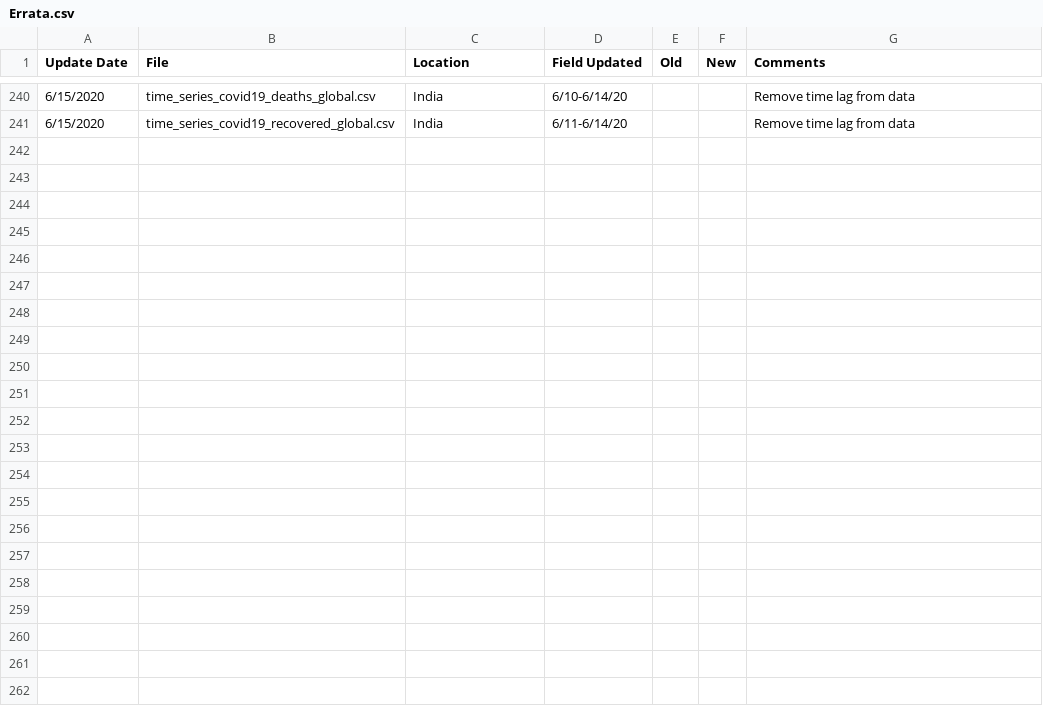
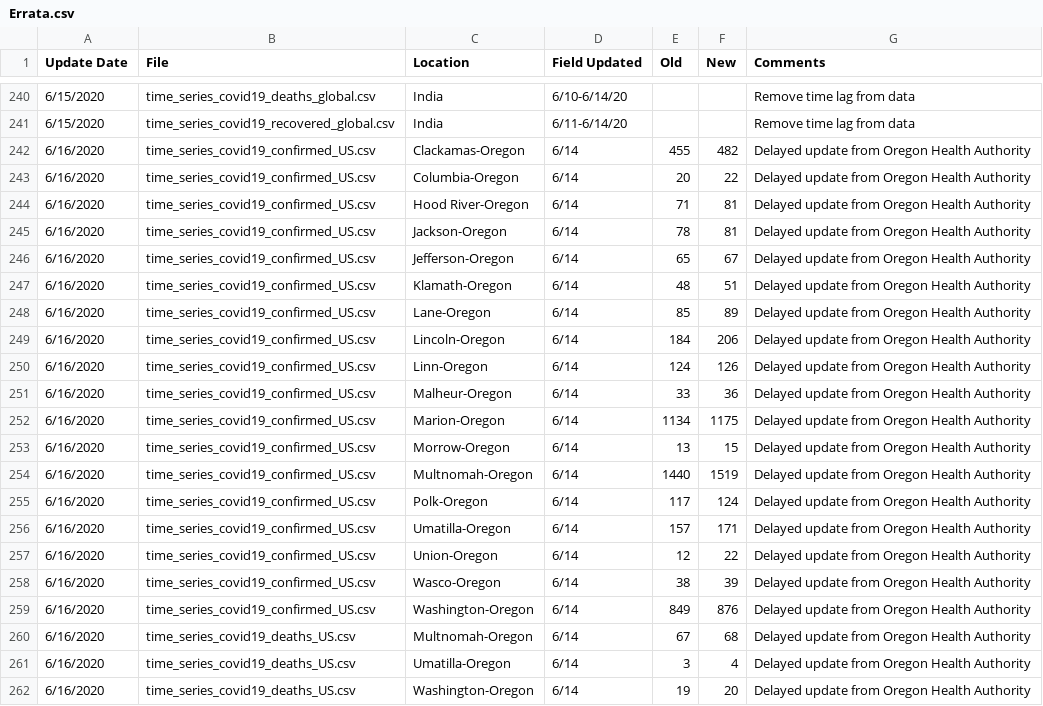
Before and after one commit to Harvtronix/COVID-19, a CSV file: data/Errata.csv, drawn as a sheet; only a part is shown, gaps mark what is left out.

```diff
--- a/data/Errata.csv
+++ b/data/Errata.csv
@@ -241 +241,22 @@
 6/15/2020,time_series_covid19_recovered_global.csv,India,6/11-6/14/20,,,Remove time lag from data
+6/16/2020,time_series_covid19_confirmed_US.csv,Clackamas-Oregon,6/14,455,482,Delayed update from Oregon Health Authority
+6/16/2020,time_series_covid19_confirmed_US.csv,Columbia-Oregon,6/14,20,22,Delayed update from Oregon Health Authority
+6/16/2020,time_series_covid19_confirmed_US.csv,Hood River-Oregon,6/14,71,81,Delayed update from Oregon Health Authority
+6/16/2020,time_series_covid19_confirmed_US.csv,Jackson-Oregon,6/14,78,81,Delayed update from Oregon Health Authority
+6/16/2020,time_series_covid19_confirmed_US.csv,Jefferson-Oregon,6/14,65,67,Delayed update from Oregon Health Authority
+6/16/2020,time_series_covid19_confirmed_US.csv,Klamath-Oregon,6/14,48,51,Delayed update from Oregon Health Authority
+6/16/2020,time_series_covid19_confirmed_US.csv,Lane-Oregon,6/14,85,89,Delayed update from Oregon Health Authority
+6/16/2020,time_series_covid19_confirmed_US.csv,Lincoln-Oregon,6/14,184,206,Delayed update from Oregon Health Authority
+6/16/2020,time_series_covid19_confirmed_US.csv,Linn-Oregon,6/14,124,126,Delayed update from Oregon Health Authority
+6/16/2020,time_series_covid19_confirmed_US.csv,Malheur-Oregon,6/14,33,36,Delayed update from Oregon Health Authority
+6/16/2020,time_series_covid19_confirmed_US.csv,Marion-Oregon,6/14,1134,1175,Delayed update from Oregon Health Authority
+6/16/2020,time_series_covid19_confirmed_US.csv,Morrow-Oregon,6/14,13,15,Delayed update from Oregon Health Authority
+6/16/2020,time_series_covid19_confirmed_US.csv,Multnomah-Oregon,6/14,1440,1519,Delayed update from Oregon Health Authority
+6/16/2020,time_series_covid19_confirmed_US.csv,Polk-Oregon,6/14,117,124,Delayed update from Oregon Health Authority
+6/16/2020,time_series_covid19_confirmed_US.csv,Umatilla-Oregon,6/14,157,171,Delayed update from Oregon Health Authority
+6/16/2020,time_series_covid19_confirmed_US.csv,Union-Oregon,6/14,12,22,Delayed update from Oregon Health Authority
+6/16/2020,time_series_covid19_confirmed_US.csv,Wasco-Oregon,6/14,38,39,Delayed update from Oregon Health Authority
+6/16/2020,time_series_covid19_confirmed_US.csv,Washington-Oregon,6/14,849,876,Delayed update from Oregon Health Authority
+6/16/2020,time_series_covid19_deaths_US.csv,Multnomah-Oregon,6/14,67,68,Delayed update from Oregon Health Authority
+6/16/2020,time_series_covid19_deaths_US.csv,Umatilla-Oregon,6/14,3,4,Delayed update from Oregon Health Authority
+6/16/2020,time_series_covid19_deaths_US.csv,Washington-Oregon,6/14,19,20,Delayed update from Oregon Health Authority
```
Also changed, not shown: 2 other files.
